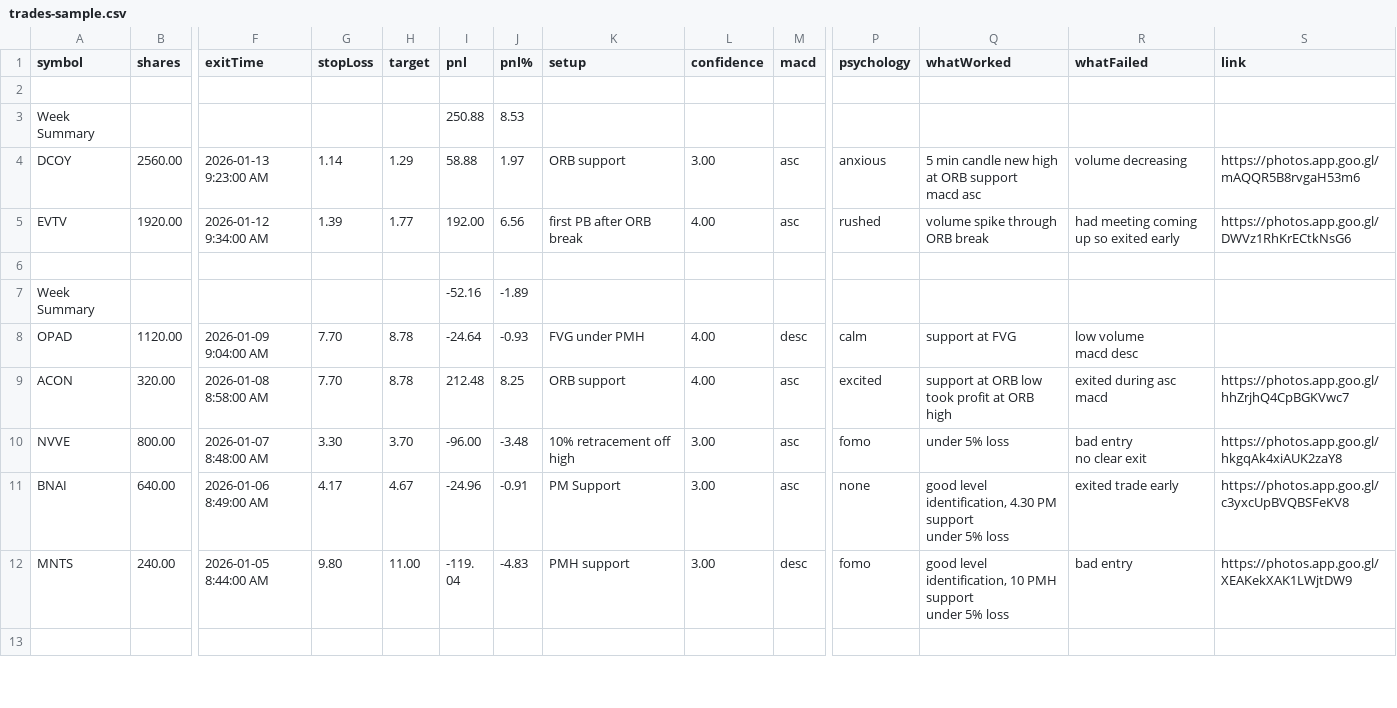
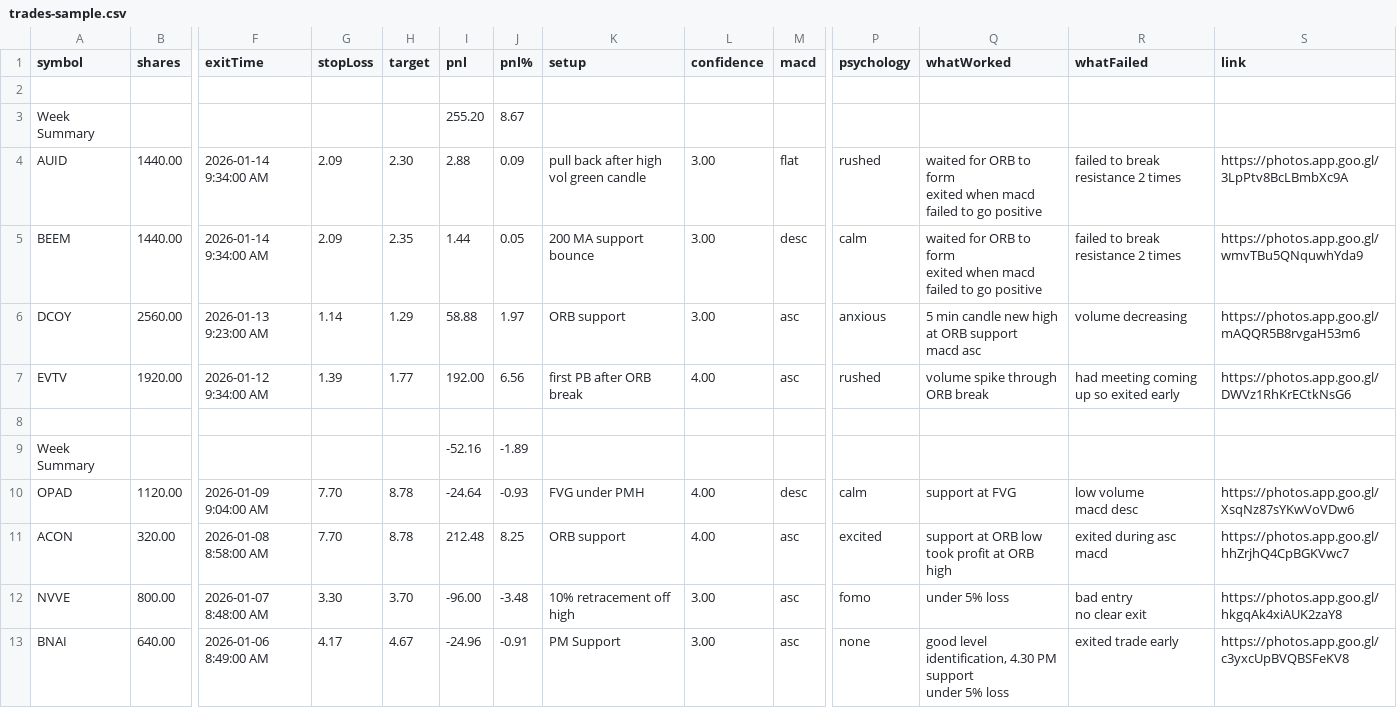
Before and after one commit to redbean87/expo-trading-journal, a CSV file: assets/sample/trades-sample.csv, drawn as a sheet; only a part is shown, gaps mark what is left out; the shorter side is filled out with more unchanged rows; addresses are those after the commit; rows hold the shown columns only; ↵ is a line break in a cell; the diff names each change by its address in the sheet, - before the commit and + after, or states it on an @@ line.

```diff
--- a/assets/sample/trades-sample.csv
+++ b/assets/sample/trades-sample.csv
-I3 (pnl): 250.88
+I3 (pnl): 255.20
-J3 (pnl%): 8.53
+J3 (pnl%): 8.67
+row 4: AUID | 1440.00 | 2026-01-14 9:34:00 AM | 2.09 | 2.30 | 2.88 | 0.09 | pull back after high vol green candle | 3.00 | flat | rushed | waited for ORB to form ↵ exited when macd failed to go positive | failed to break resistance 2 times | https://photos.app.goo.gl/3LpPtv8BcLBmbXc9A
+row 5: BEEM | 1440.00 | 2026-01-14 9:34:00 AM | 2.09 | 2.35 | 1.44 | 0.05 | 200 MA support bounce | 3.00 | desc | calm | waited for ORB to form ↵ exited when macd failed to go positive | failed to break resistance 2 times | https://photos.app.goo.gl/wmvTBu5QNquwhYda9
-S10 (link): (empty)
+S10 (link): https://photos.app.goo.gl/XsqNz87sYKwVoVDw6
```
